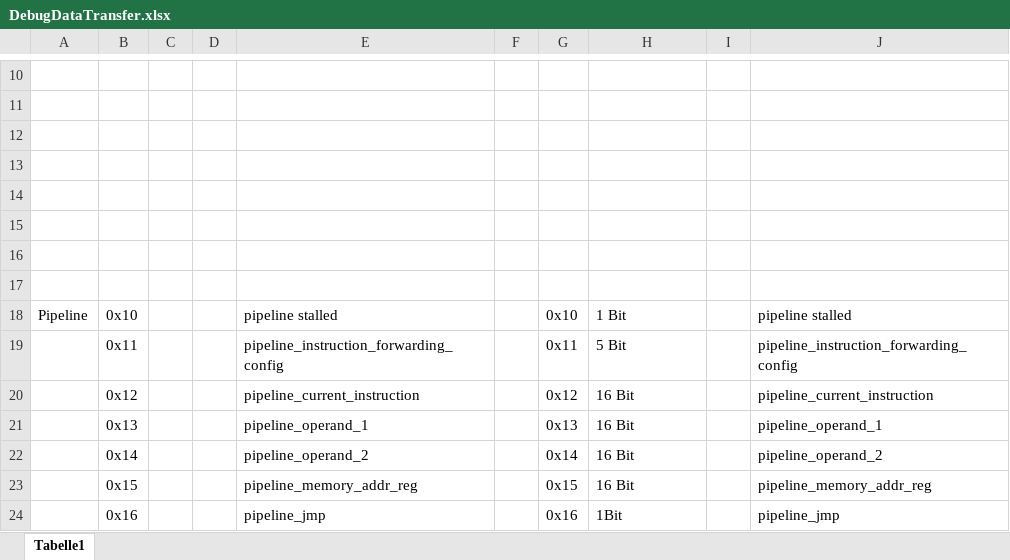
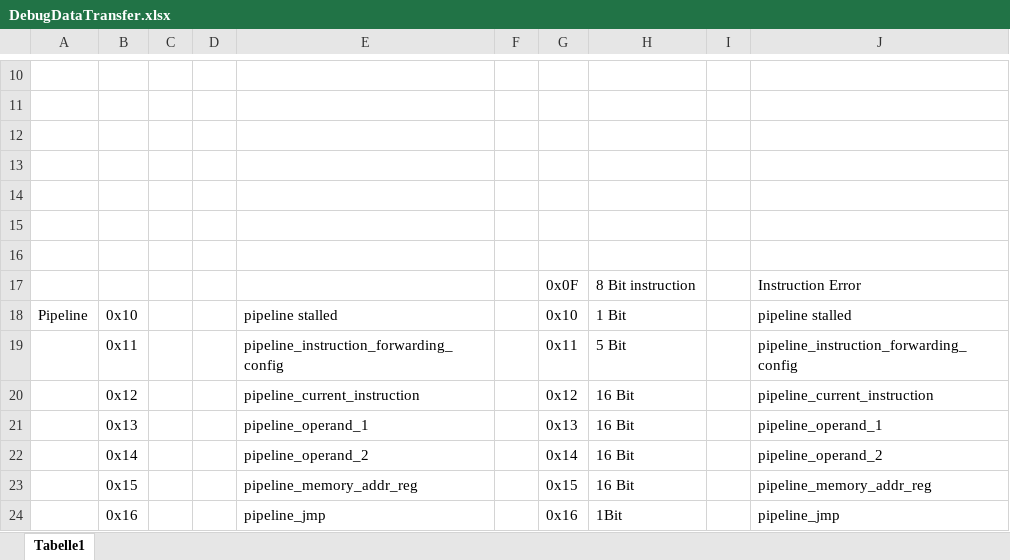
Before and after one commit to rtbnb/SixteenShadesOfCpu, an Excel workbook: debug/DebugDataTransfer.xlsx, sheet Tabelle1, drawn as a sheet; only a part is shown, gaps mark what is left out; values as stored, in another font and other column widths than the file's, no borders; the diff names each change by its address in the sheet, - before the commit and + after, or states it on an @@ line.

Commit message:
Added pipeline_jmp and error tx on wrong instruction request to FPGA

```diff
--- a/debug/DebugDataTransfer.xlsx (sheet Tabelle1)
+++ b/debug/DebugDataTransfer.xlsx (sheet Tabelle1)
-row 17: (empty)
+row 17:  |  |  |  |  |  | 0x0F | 8 Bit instruction |  | Instruction Error
```
Also changed, not shown: 3 other files.
